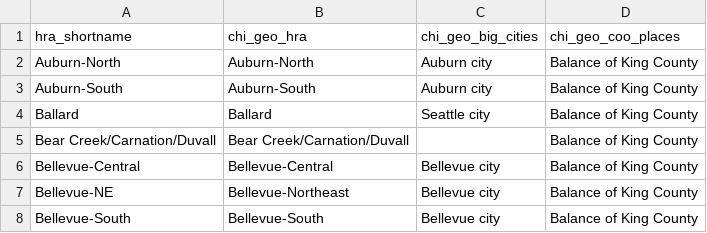
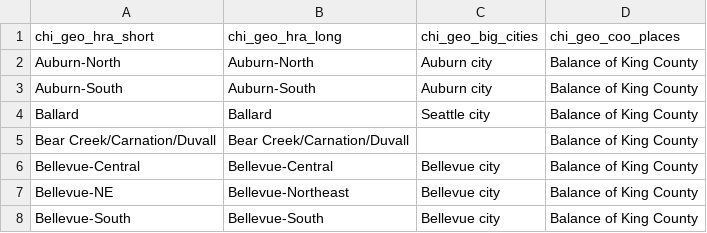
Before and after one commit to PHSKC-APDE/reference-data, a CSV file: spatial_data/hra_names_crosswalk.csv, drawn as a sheet; only a part is shown.

Commit message:
changed name of HRA columns to match CHI standards

```diff
--- a/spatial_data/hra_names_crosswalk.csv
+++ b/spatial_data/hra_names_crosswalk.csv
@@ -1,2 +1,2 @@
-hra_shortname,chi_geo_hra,chi_geo_big_cities,chi_geo_coo_places
+chi_geo_hra_short,chi_geo_hra_long,chi_geo_big_cities,chi_geo_coo_places
 Auburn-North,Auburn-North,Auburn city,Balance of King County
```
